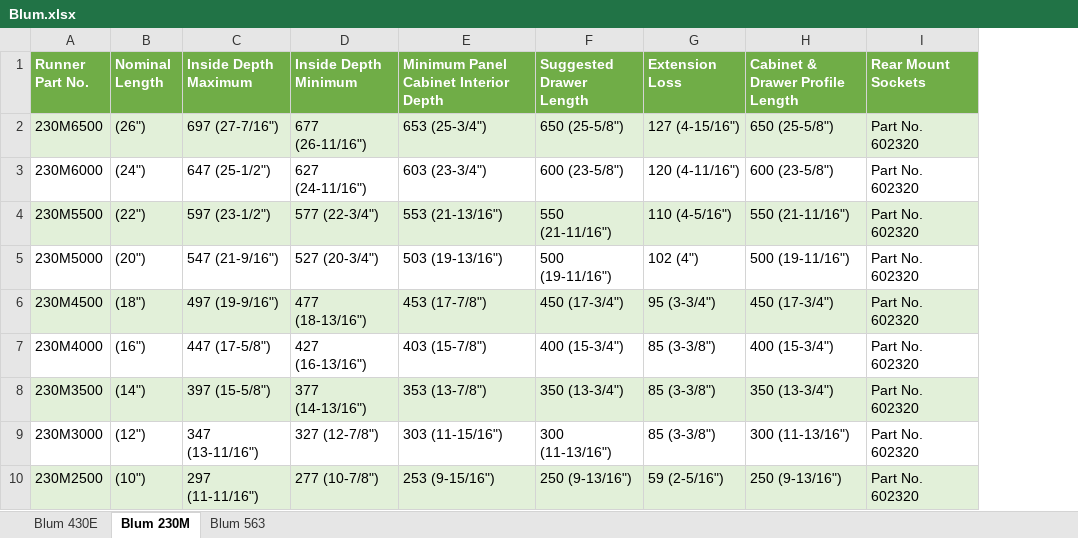
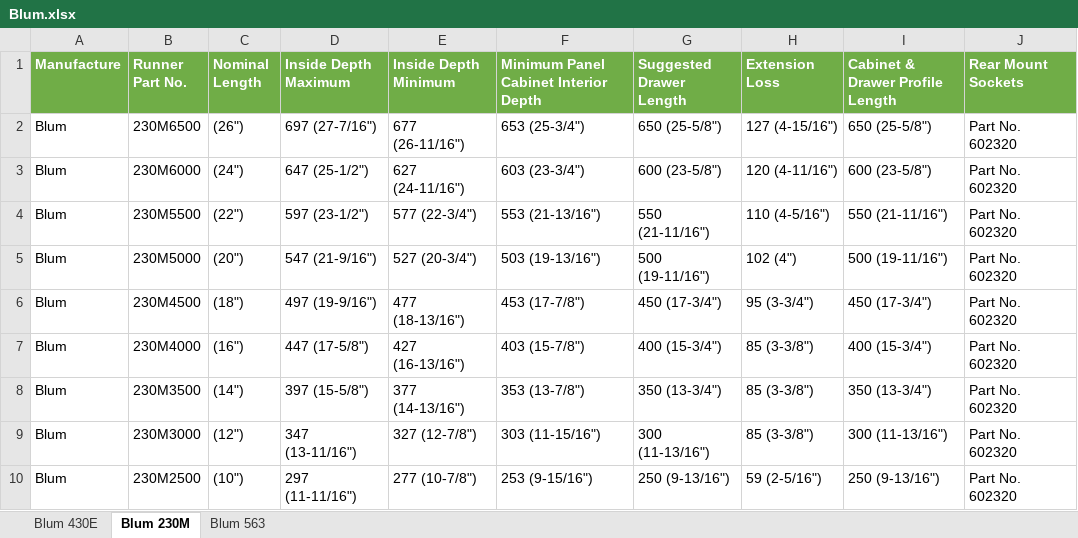
Before and after one commit to JimAndI/Gadgets, an Excel workbook: VCarve Pro V11.0/EasyTools/EasyCabinetMaker/Documents/Blum.xlsx, sheet Blum 230M, drawn as a sheet; values as stored, in another font and other column widths than the file's, no borders; addresses are those after the commit; the diff names each change by its address in the sheet, - before the commit and + after, or states it on an @@ line.

```diff
--- a/VCarve Pro V11.0/EasyTools/EasyCabinetMaker/Documents/Blum.xlsx (sheet Blum 230M)
+++ b/VCarve Pro V11.0/EasyTools/EasyCabinetMaker/Documents/Blum.xlsx (sheet Blum 230M)
+column A (Manufacture), rows 2-10: all Blum
-B2:J2 fill: #E2F0D9
+B2:J2 fill: none
-B4:J4 fill: #E2F0D9
+B4:J4 fill: none
-B6:J6 fill: #E2F0D9
+B6:J6 fill: none
-B8:J8 fill: #E2F0D9
+B8:J8 fill: none
-B10:J10 fill: #E2F0D9
+B10:J10 fill: none
```
Also changed, not shown: sheet Blum 430E, sheet Blum 563, 9 other files.
